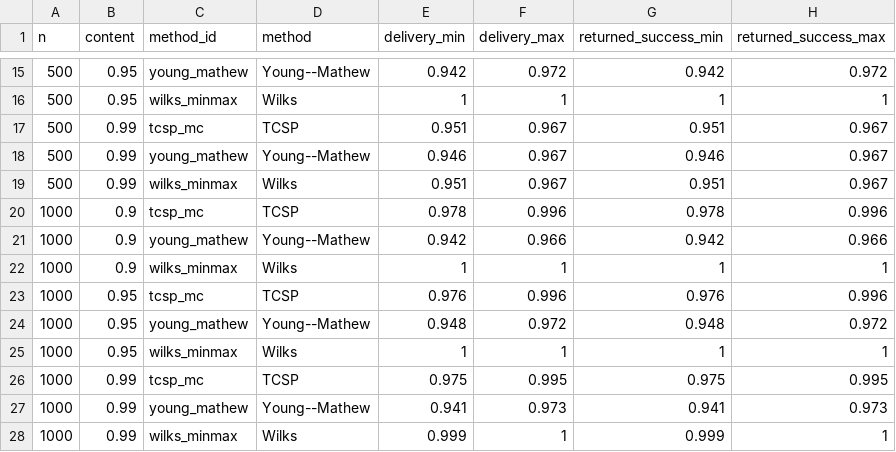
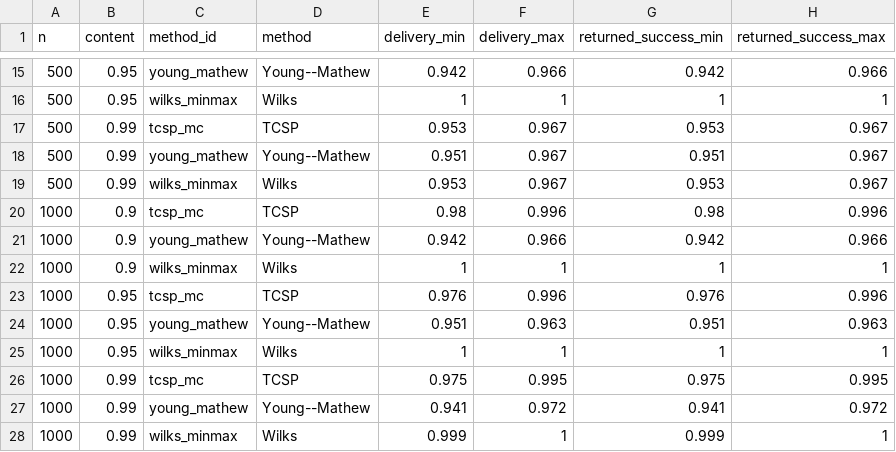
Before and after one commit to AntonioAPDL/RQR-GIBBS, a CSV file: tables/tolerance_validation_article_scenario_ranges.csv, drawn as a sheet; only a part is shown, gaps mark what is left out; the diff covers the shown part only.

```diff
--- a/tables/tolerance_validation_article_scenario_ranges.csv
+++ b/tables/tolerance_validation_article_scenario_ranges.csv
@@ -15,7 +15,7 @@
-500,0.95,"young_mathew","Young--Mathew",0.942,0.972,0.942,0.972
+500,0.95,"young_mathew","Young--Mathew",0.942,0.966,0.942,0.966
 500,0.95,"wilks_minmax","Wilks",1,1,1,1
-500,0.99,"tcsp_mc","TCSP",0.951,0.967,0.951,0.967
-500,0.99,"young_mathew","Young--Mathew",0.946,0.967,0.946,0.967
-500,0.99,"wilks_minmax","Wilks",0.951,0.967,0.951,0.967
-1000,0.9,"tcsp_mc","TCSP",0.978,0.996,0.978,0.996
+500,0.99,"tcsp_mc","TCSP",0.953,0.967,0.953,0.967
+500,0.99,"young_mathew","Young--Mathew",0.951,0.967,0.951,0.967
+500,0.99,"wilks_minmax","Wilks",0.953,0.967,0.953,0.967
+1000,0.9,"tcsp_mc","TCSP",0.98,0.996,0.98,0.996
 1000,0.9,"young_mathew","Young--Mathew",0.942,0.966,0.942,0.966
@@ -23,6 +23,6 @@
 1000,0.95,"tcsp_mc","TCSP",0.976,0.996,0.976,0.996
-1000,0.95,"young_mathew","Young--Mathew",0.948,0.972,0.948,0.972
+1000,0.95,"young_mathew","Young--Mathew",0.951,0.963,0.951,0.963
 1000,0.95,"wilks_minmax","Wilks",1,1,1,1
 1000,0.99,"tcsp_mc","TCSP",0.975,0.995,0.975,0.995
-1000,0.99,"young_mathew","Young--Mathew",0.941,0.973,0.941,0.973
+1000,0.99,"young_mathew","Young--Mathew",0.941,0.972,0.941,0.972
 1000,0.99,"wilks_minmax","Wilks",0.999,1,0.999,1
```
Also changed, not shown: 32 edited cells elsewhere in this file, figures/generated/tolerance_validation_primary_figure_manifest.csv, tables/tolerance_validation_article_dgp_delivery.csv, 30 other files.
